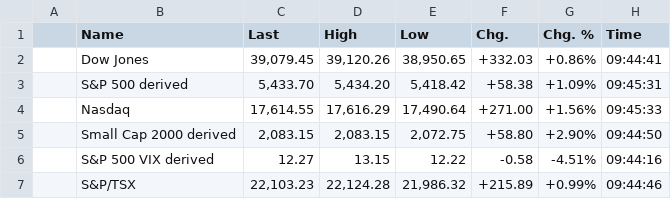
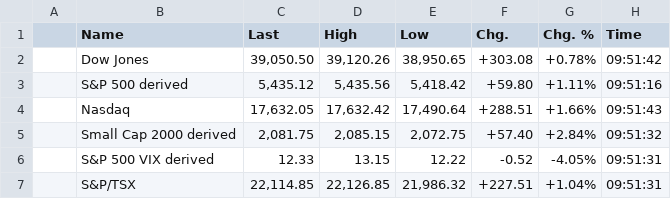
Before and after one commit to WhatMeansGithub/bravobravo, a CSV file: market files/indices_1.csv, drawn as a sheet; only a part is shown; the diff covers the shown part only.

```diff
--- a/market files/indices_1.csv
+++ b/market files/indices_1.csv
@@ -1,7 +1,7 @@
 ,Name,Last,High,Low,Chg.,Chg. %,Time
-,Dow Jones,"39,079.45","39,120.26","38,950.65",+332.03,+0.86%,09:44:41
-,S&P 500 derived,"5,433.70","5,434.20","5,418.42",+58.38,+1.09%,09:45:31
-,Nasdaq,"17,614.55","17,616.29","17,490.64",+271.00,+1.56%,09:45:33
-,Small Cap 2000 derived,"2,083.15","2,083.15","2,072.75",+58.80,+2.90%,09:44:50
-,S&P 500 VIX derived,12.27,13.15,12.22,-0.58,-4.51%,09:44:16
-,S&P/TSX,"22,103.23","22,124.28","21,986.32",+215.89,+0.99%,09:44:46
+,Dow Jones,"39,050.50","39,120.26","38,950.65",+303.08,+0.78%,09:51:42
+,S&P 500 derived,"5,435.12","5,435.56","5,418.42",+59.80,+1.11%,09:51:16
+,Nasdaq,"17,632.05","17,632.42","17,490.64",+288.51,+1.66%,09:51:43
+,Small Cap 2000 derived,"2,081.75","2,085.15","2,072.75",+57.40,+2.84%,09:51:32
+,S&P 500 VIX derived,12.33,13.15,12.22,-0.52,-4.05%,09:51:31
+,S&P/TSX,"22,114.85","22,126.85","21,986.32",+227.51,+1.04%,09:51:31
```
Also changed, not shown: 82 edited cells elsewhere in this file, 2 other files.
